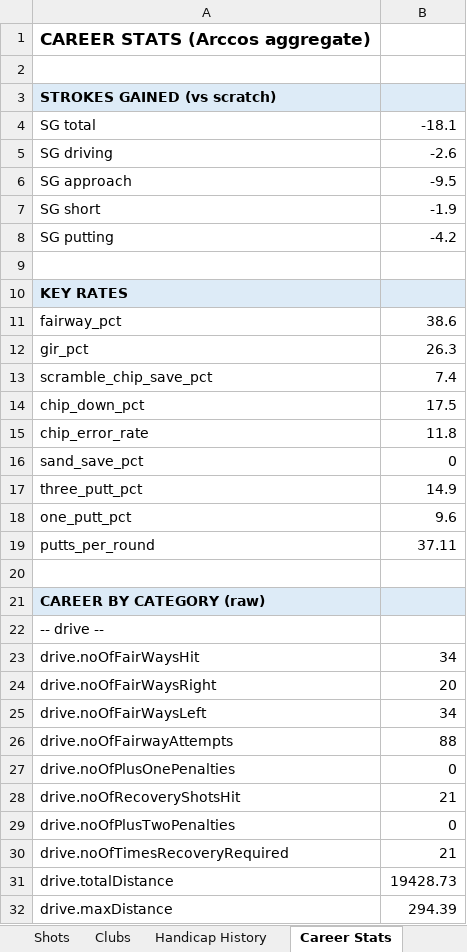
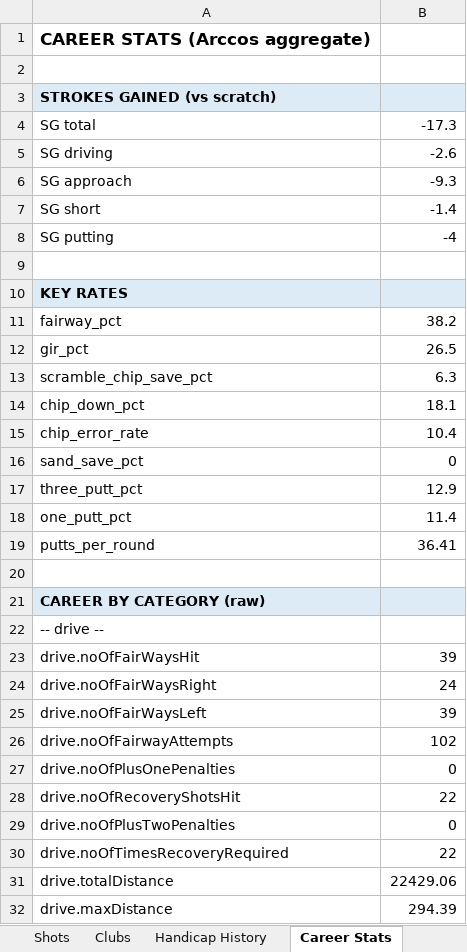
Before and after one commit to chrisdecali/arccos-sg-baseline, an Excel workbook: arccos_sg_baseline.xlsx, sheet Career Stats, drawn as a sheet; only a part is shown; values as stored, in another font and other column widths than the file's, no borders; the diff covers the shown part only; the diff names each change by its address in the sheet, - before the commit and + after, or states it on an @@ line.

```diff
--- a/arccos_sg_baseline.xlsx (sheet Career Stats)
+++ b/arccos_sg_baseline.xlsx (sheet Career Stats)
-B4: -18.1
+B4: -17.3
-B6: -9.5
+B6: -9.3
-B7: -1.9
+B7: -1.4
-B8: -4.2
+B8: -4
-B11: 38.6
+B11: 38.2
-B12: 26.3
+B12: 26.5
-B13: 7.4
+B13: 6.3
-B14: 17.5
+B14: 18.1
-B15: 11.8
+B15: 10.4
-B17: 14.9
+B17: 12.9
-B18: 9.6
+B18: 11.4
-B19: 37.11
+B19: 36.41
-B23: 34
+B23: 39
-B24: 20
+B24: 24
-B25: 34
+B25: 39
-B26: 88
+B26: 102
-B28: 21
+B28: 22
-B30: 21
+B30: 22
-B31: 19428.73
+B31: 22429.06
```
Also changed, not shown: 64 edited cells elsewhere in this sheet, sheet Shots, sheet Holes, sheet Clubs, sheet Rounds, sheet Handicap History, sheet Baseline Summary, 14 other files.
